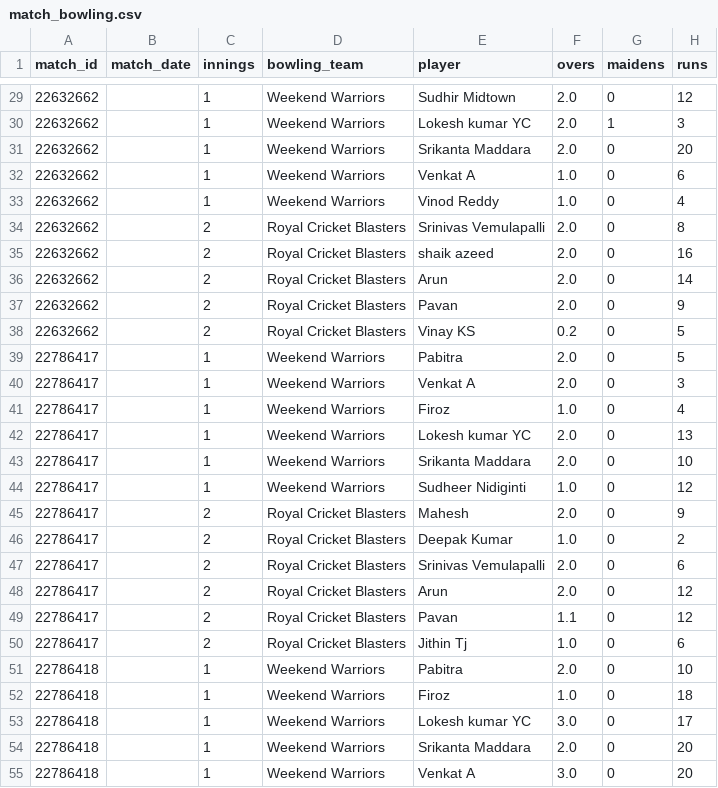
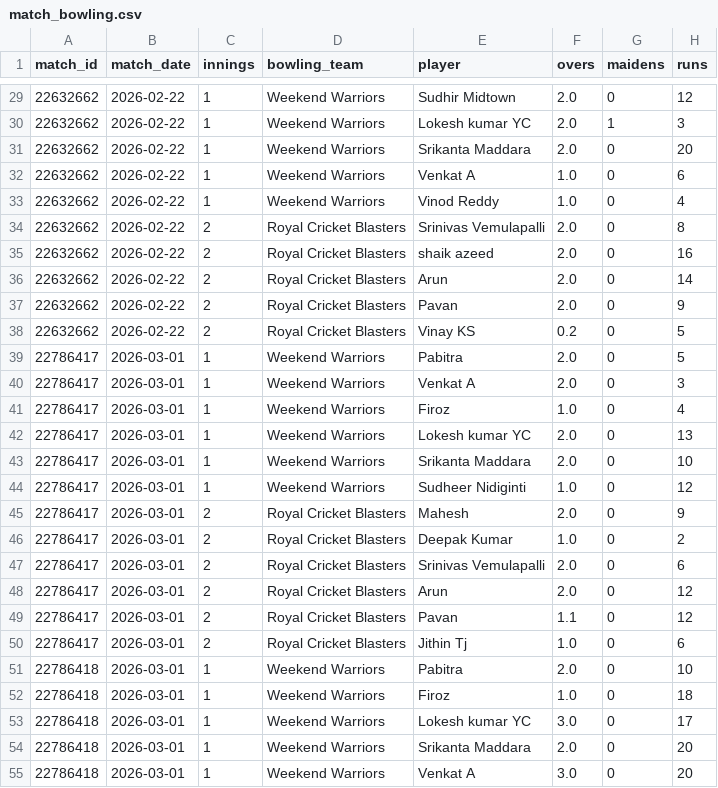
Before and after one commit to avr2222/machaxi-cricket, a CSV file: data/match_bowling.csv, drawn as a sheet; only a part is shown, gaps mark what is left out; the diff covers the shown part only; the diff names each change by its address in the sheet, - before the commit and + after, or states it on an @@ line.

```diff
--- a/data/match_bowling.csv
+++ b/data/match_bowling.csv
-B29:B38 (match_date): (empty)
+B29:B38 (match_date): 2026-02-22
-B39:B55 (match_date): (empty)
+B39:B55 (match_date): 2026-03-01
```
Also changed, not shown: 114 edited cells elsewhere in this file, data/match_batting.csv, data/match_meta.csv, 5 other files.
